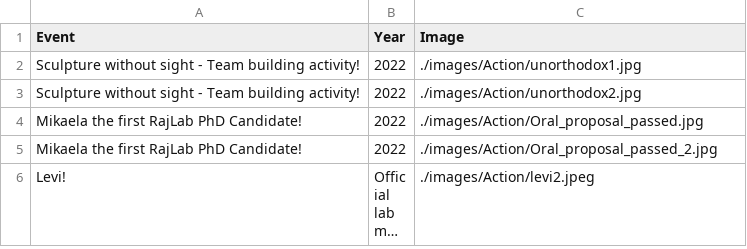
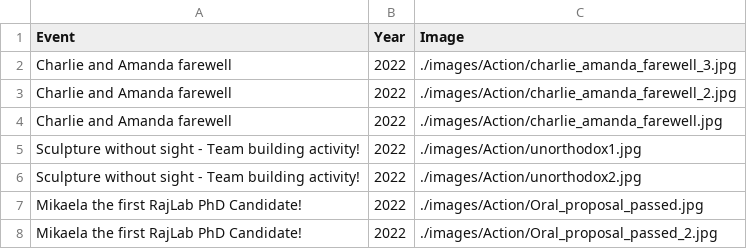
Before and after one commit to RajLabMSSM/RajLab_website, a CSV file: documents/Lab_Activities.csv, drawn as a sheet; only a part is shown; the shorter side is filled out with more unchanged rows; long unchanged cells end in …; the diff names each change by its address in the sheet, - before the commit and + after, or states it on an @@ line.

Commit message:
Adding Charlie and Amanda farewell pics

```diff
--- a/documents/Lab_Activities.csv
+++ b/documents/Lab_Activities.csv
+row 2: Charlie and Amanda farewell | 2022 | ./images/Action/charlie_amanda_farewell_3.jpg
+row 3: Charlie and Amanda farewell | 2022 | ./images/Action/charlie_amanda_farewell_2.jpg
+row 4: Charlie and Amanda farewell | 2022 | ./images/Action/charlie_amanda_farewell.jpg
```
Also changed, not shown: 3 other files.
